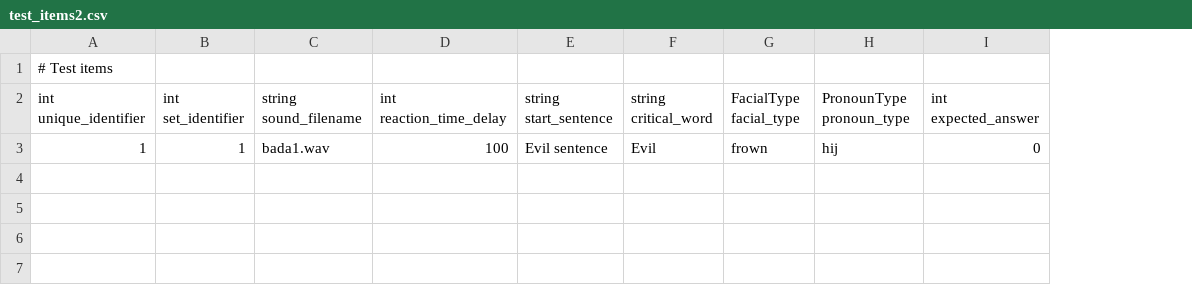
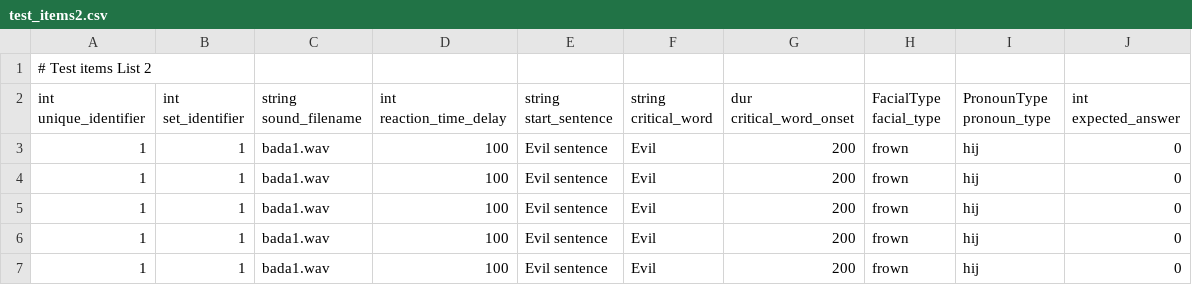
Before and after one commit to UiL-OTS-labs/ZEP-Niloofar-Hashemzadeh-Auditory-Identification, a CSV file: stimuli/test_items2.csv, drawn as a sheet; the diff names each change by its address in the sheet, - before the commit and + after, or states it on an @@ line.

```diff
--- a/stimuli/test_items2.csv
+++ b/stimuli/test_items2.csv
+column G (dur critical_word_onset), row 3: 200
-A1 (int unique_identifier): # Test items
+A1 (int unique_identifier): # Test items List 2
+row 4: 1 | 1 | bada1.wav | 100 | Evil sentence | Evil | 200 | frown | hij | 0
+row 5: 1 | 1 | bada1.wav | 100 | Evil sentence | Evil | 200 | frown | hij | 0
+row 6: 1 | 1 | bada1.wav | 100 | Evil sentence | Evil | 200 | frown | hij | 0
+row 7: 1 | 1 | bada1.wav | 100 | Evil sentence | Evil | 200 | frown | hij | 0
```
Also changed, not shown: stimuli/prac_items.csv, stimuli/test_items1.csv, 4 other files.
